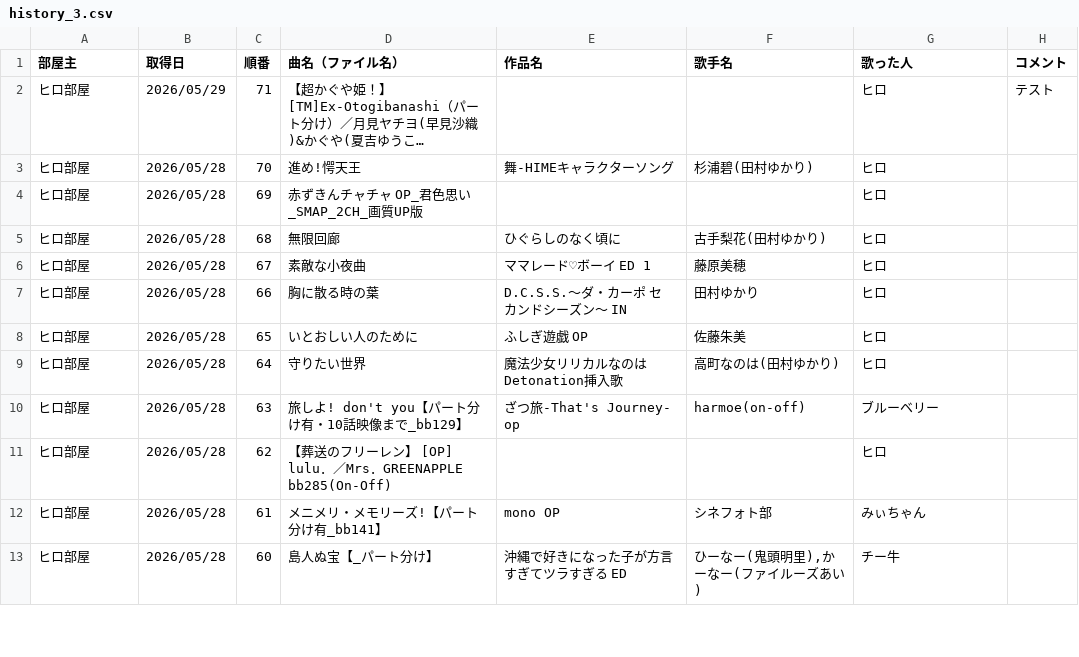
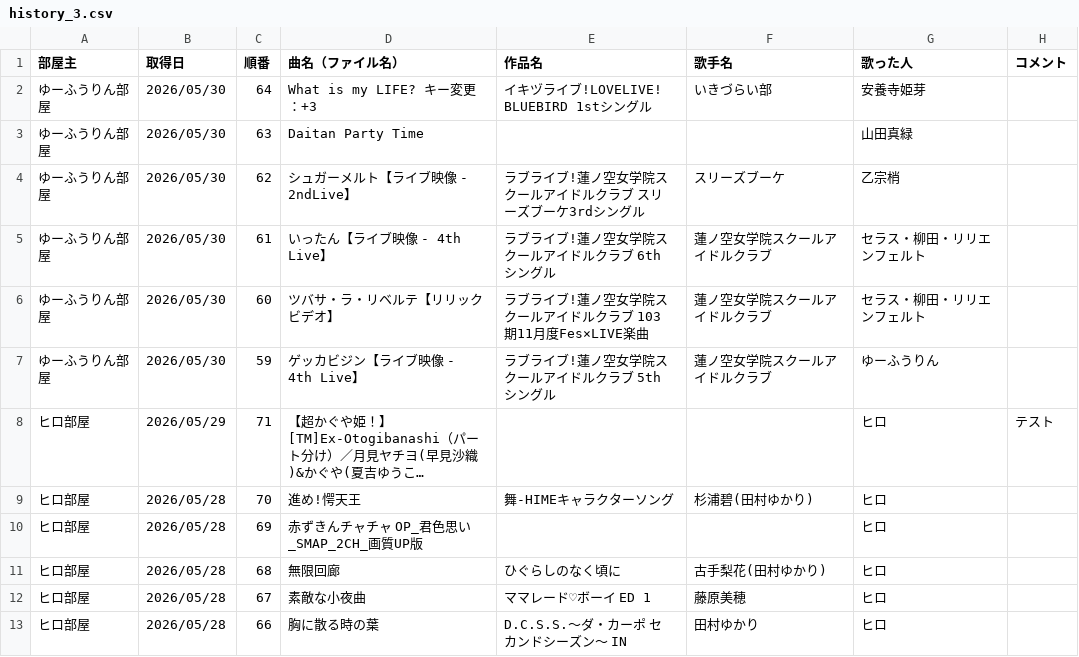
Before and after one commit to hachi515/karaoke_setlist, a CSV file: history_3.csv, drawn as a sheet; only a part is shown; the shorter side is filled out with more unchanged rows; long unchanged cells end in …; the diff names each change by its address in the sheet, - before the commit and + after, or states it on an @@ line.

```diff
--- a/history_3.csv
+++ b/history_3.csv
+row 2: ゆーふうりん部屋 | 2026/05/30 | 64 | What is my LIFE? キー変更：+3 | イキヅライブ!LOVELIVE! BLUEBIRD 1stシングル | いきづらい部 | 安養寺姫芽
+row 3: ゆーふうりん部屋 | 2026/05/30 | 63 | Daitan Party Time |  |  | 山田真緑
+row 4: ゆーふうりん部屋 | 2026/05/30 | 62 | シュガーメルト【ライブ映像 - 2ndLive】 | ラブライブ!蓮ノ空女学院スクールアイドルクラブ スリーズブーケ3rdシングル | スリーズブーケ | 乙宗梢
+row 5: ゆーふうりん部屋 | 2026/05/30 | 61 | いったん【ライブ映像 - 4th Live】 | ラブライブ!蓮ノ空女学院スクールアイドルクラブ 6thシングル | 蓮ノ空女学院スクールアイドルクラブ | セラス・柳田・リリエンフェルト
+row 6: ゆーふうりん部屋 | 2026/05/30 | 60 | ツバサ・ラ・リベルテ【リリックビデオ】 | ラブライブ!蓮ノ空女学院スクールアイドルクラブ 103期11月度Fes×LIVE楽曲 | 蓮ノ空女学院スクールアイドルクラブ | セラス・柳田・リリエンフェルト
+row 7: ゆーふうりん部屋 | 2026/05/30 | 59 | ゲッカビジン【ライブ映像 - 4th Live】 | ラブライブ!蓮ノ空女学院スクールアイドルクラブ 5thシングル | 蓮ノ空女学院スクールアイドルクラブ | ゆーふうりん
```
Also changed, not shown: 2 other files.
